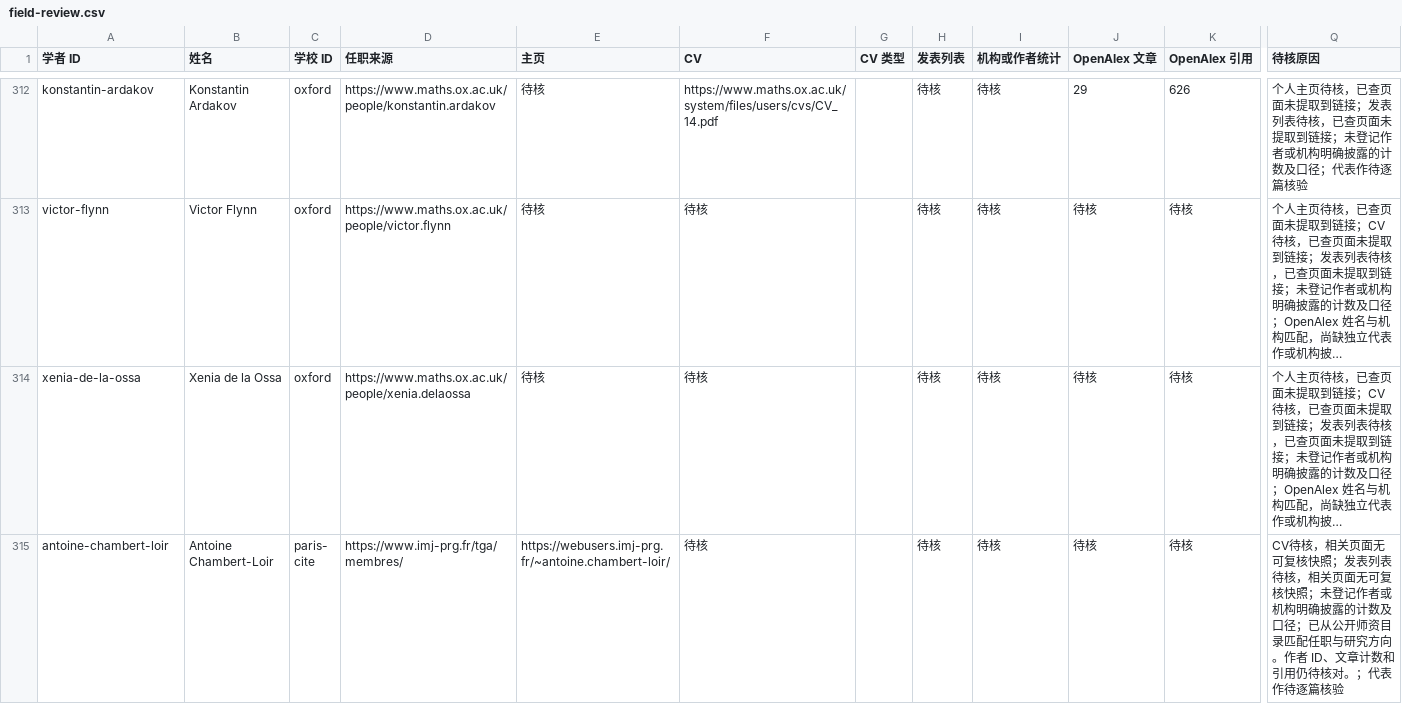
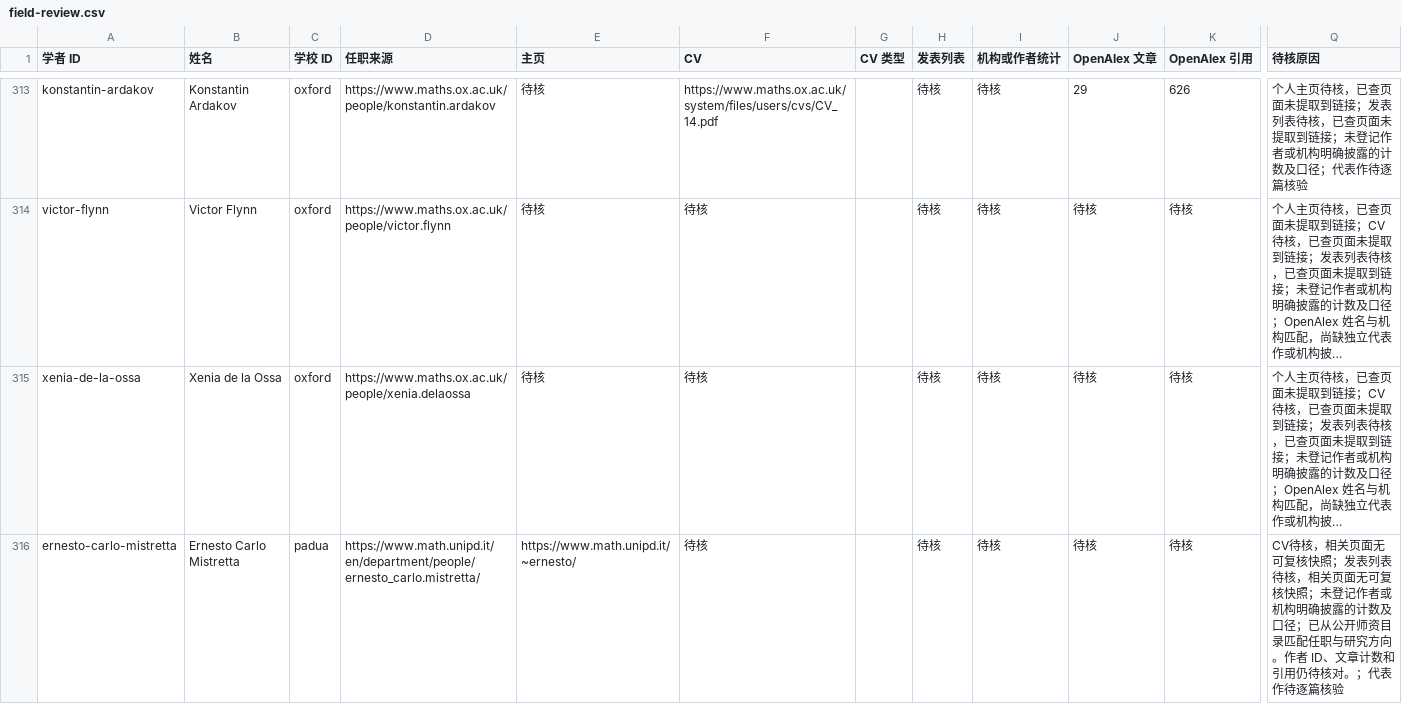
Before and after one commit to zyx-dirtystar/geometry-faculty-atlas, a CSV file: collector/field-review.csv, drawn as a sheet; only a part is shown, gaps mark what is left out; the shorter side is filled out with more unchanged rows; long unchanged cells end in …; rows hold the shown columns only; the diff covers the shown part only; the diff names each change by its address in the sheet, - before the commit and + after, or states it on an @@ line.

```diff
--- a/collector/field-review.csv
+++ b/collector/field-review.csv
+row 316: ernesto-carlo-mistretta | Ernesto Carlo Mistretta | padua | https://www.math.unipd.it/en/department/people/ernesto_carlo.mistretta/ | https://www.math.unipd.it/~ernesto/ | 待核 |  | 待核 | 待核 | 待核 | 待核 | CV待核，相关页面无可复核快照；发表列表待核，相关页面无可复核快照；未登记作者或机构明确披露的计数及口径；已从公开师资目录匹配任职与研究方向。作者 ID、文章计数和引用仍待核对。；代表作待逐篇核验
```
Also changed, not shown: 6 added rows elsewhere in this file, collector/school-review.csv, 9 other files.
